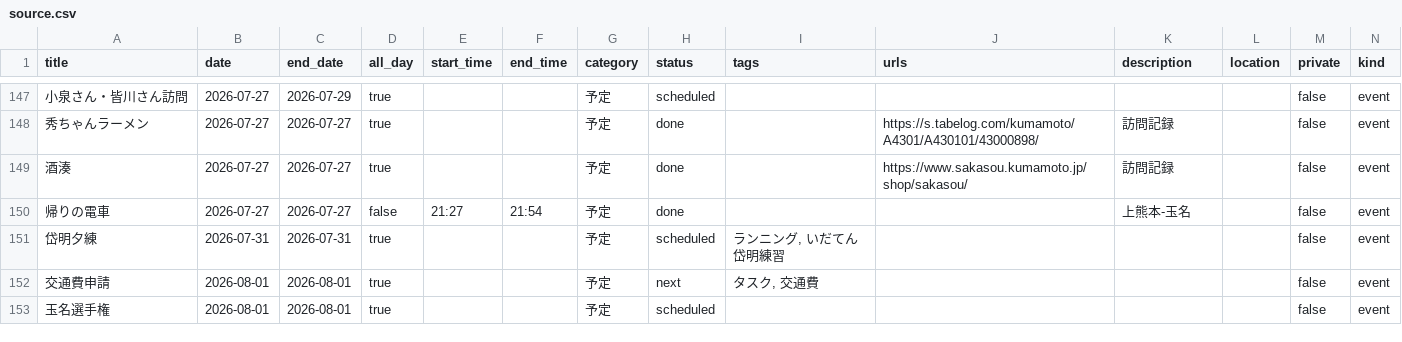
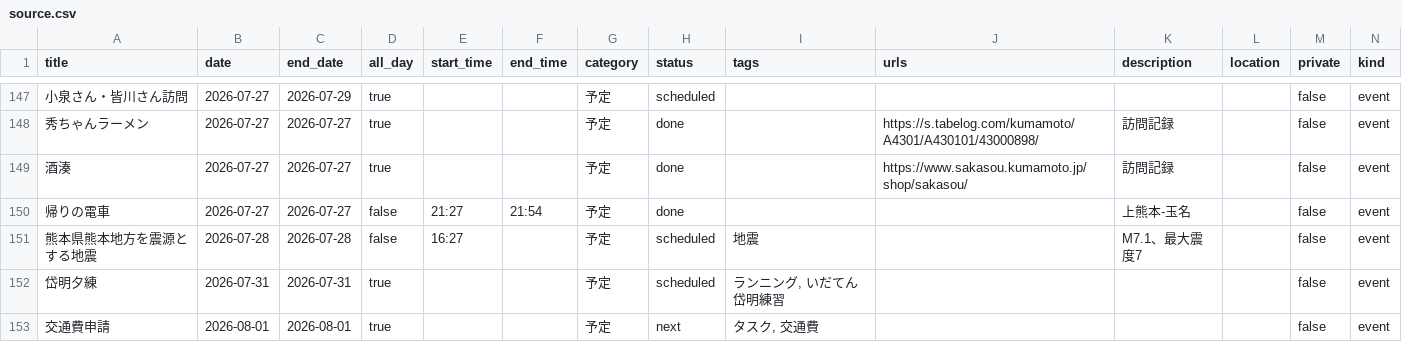
Before and after one commit to tatsuki-github/INBOX, a CSV file: out/2026/source.csv, drawn as a sheet; only a part is shown, gaps mark what is left out; the shorter side is filled out with more unchanged rows; the diff names each change by its address in the sheet, - before the commit and + after, or states it on an @@ line.

```diff
--- a/out/2026/source.csv
+++ b/out/2026/source.csv
+row 151: 熊本県熊本地方を震源とする地震 | 2026-07-28 | 2026-07-28 | false | 16:27 |  | 予定 | scheduled | 地震 |  | M7.1、最大震度7 |  | false | event
```
Also changed, not shown: out/2026/google.csv, out/2026/notion.csv, 1 other file.
